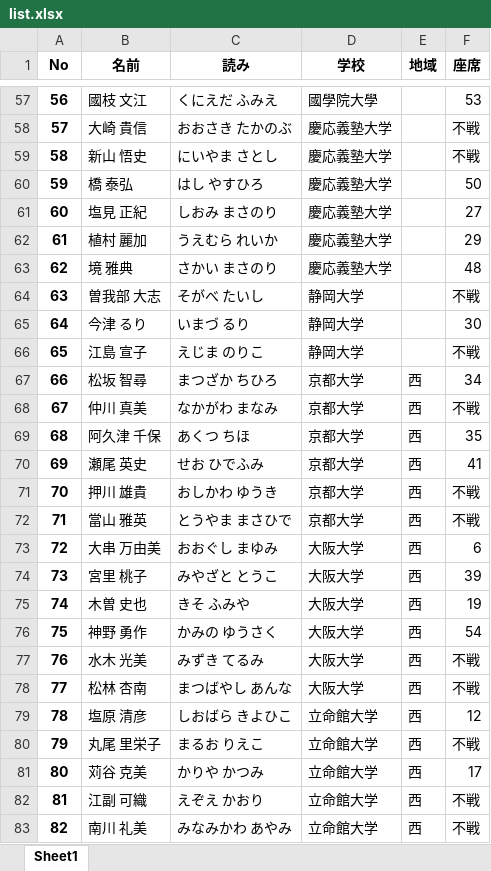
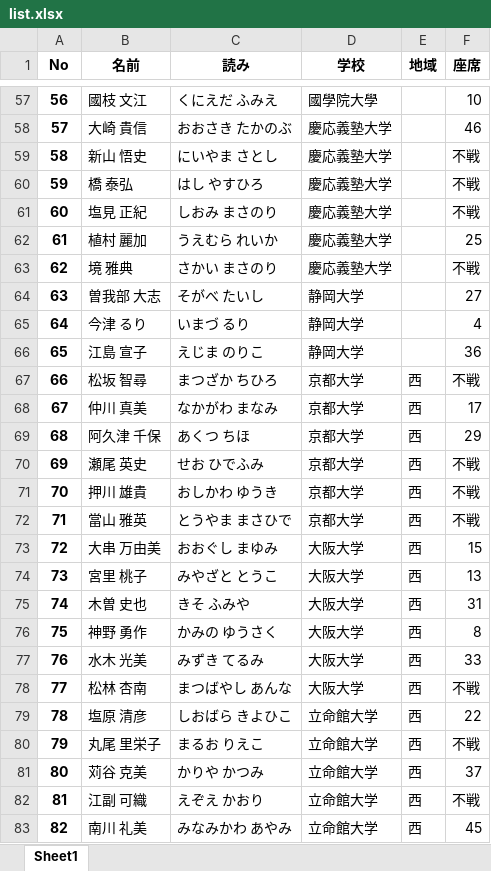
Before and after one commit to amaotone/caruta-contest-manager, an Excel workbook: examples/list.xlsx, sheet Sheet1, drawn as a sheet; only a part is shown, gaps mark what is left out; values as stored, in another font and other column widths than the file's, no borders; the diff covers the shown part only; the diff names each change by its address in the sheet, - before the commit and + after, or states it on an @@ line.

```diff
--- a/examples/list.xlsx (sheet Sheet1)
+++ b/examples/list.xlsx (sheet Sheet1)
-F57 (座席): 53
+F57 (座席): 10
-F58 (座席): 不戦
+F58 (座席): 46
-F60 (座席): 50
+F60 (座席): 不戦
-F61 (座席): 27
+F61 (座席): 不戦
-F62 (座席): 29
+F62 (座席): 25
-F63 (座席): 48
+F63 (座席): 不戦
-F64 (座席): 不戦
+F64 (座席): 27
-F65 (座席): 30
+F65 (座席): 4
-F66 (座席): 不戦
+F66 (座席): 36
-F67 (座席): 34
+F67 (座席): 不戦
-F68 (座席): 不戦
+F68 (座席): 17
-F69 (座席): 35
+F69 (座席): 29
-F70 (座席): 41
+F70 (座席): 不戦
-F73 (座席): 6
+F73 (座席): 15
-F74 (座席): 39
+F74 (座席): 13
-F75 (座席): 19
+F75 (座席): 31
-F76 (座席): 54
+F76 (座席): 8
-F77 (座席): 不戦
+F77 (座席): 33
-F79 (座席): 12
+F79 (座席): 22
-F81 (座席): 17
+F81 (座席): 37
-F83 (座席): 不戦
+F83 (座席): 45
```
Also changed, not shown: 55 edited cells elsewhere in this sheet, examples/board.xlsx, 2 other files.
